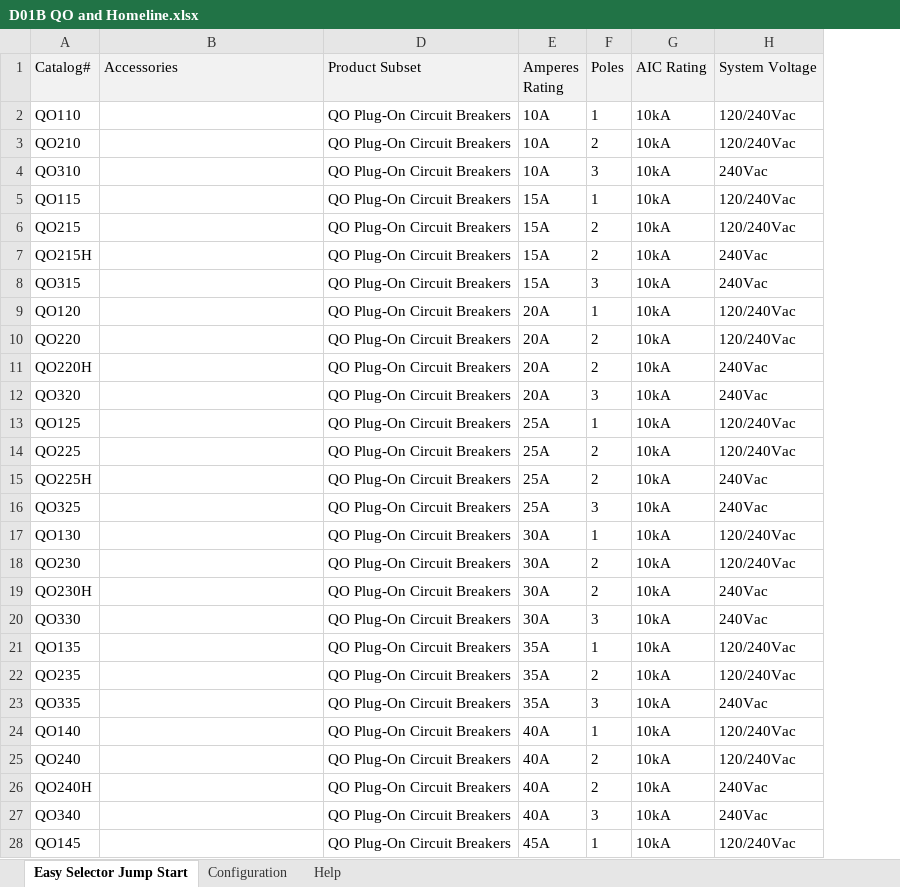
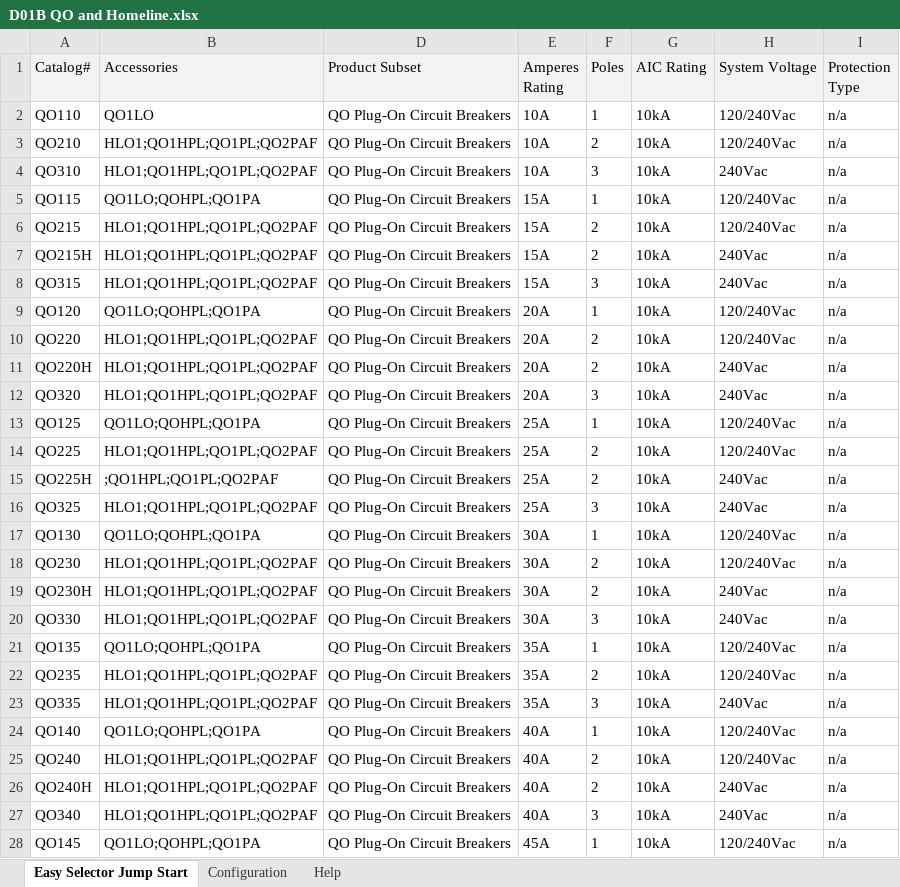
Before and after one commit to johnson29630/cnst.concepts, an Excel workbook: cns/(cns.generator)/D01B QO and Homeline.xlsx, sheet Easy Selector Jump Start, drawn as a sheet; only a part is shown; values as stored, in another font and other column widths than the file's, no borders; the diff covers the shown part only; the diff names each change by its address in the sheet, - before the commit and + after, or states it on an @@ line.

```diff
--- a/cns/(cns.generator)/D01B QO and Homeline.xlsx (sheet Easy Selector Jump Start)
+++ b/cns/(cns.generator)/D01B QO and Homeline.xlsx (sheet Easy Selector Jump Start)
+column I (Protection Type), rows 2-28: all n/a
-B2 (Accessories): (empty)
+B2 (Accessories): QO1LO
-B3:B4 (Accessories): (empty)
+B3:B4 (Accessories): HLO1;QO1HPL;QO1PL;QO2PAF
-B5 (Accessories): (empty)
+B5 (Accessories): QO1LO;QOHPL;QO1PA
-B6:B8 (Accessories): (empty)
+B6:B8 (Accessories): HLO1;QO1HPL;QO1PL;QO2PAF
-B9 (Accessories): (empty)
+B9 (Accessories): QO1LO;QOHPL;QO1PA
-B10:B12 (Accessories): (empty)
+B10:B12 (Accessories): HLO1;QO1HPL;QO1PL;QO2PAF
-B13 (Accessories): (empty)
+B13 (Accessories): QO1LO;QOHPL;QO1PA
-B14 (Accessories): (empty)
+B14 (Accessories): HLO1;QO1HPL;QO1PL;QO2PAF
-B15 (Accessories): (empty)
+B15 (Accessories): ;QO1HPL;QO1PL;QO2PAF
-B16 (Accessories): (empty)
+B16 (Accessories): HLO1;QO1HPL;QO1PL;QO2PAF
-B17 (Accessories): (empty)
+B17 (Accessories): QO1LO;QOHPL;QO1PA
-B18:B20 (Accessories): (empty)
+B18:B20 (Accessories): HLO1;QO1HPL;QO1PL;QO2PAF
-B21 (Accessories): (empty)
+B21 (Accessories): QO1LO;QOHPL;QO1PA
-B22:B23 (Accessories): (empty)
+B22:B23 (Accessories): HLO1;QO1HPL;QO1PL;QO2PAF
-B24 (Accessories): (empty)
+B24 (Accessories): QO1LO;QOHPL;QO1PA
-B25:B27 (Accessories): (empty)
+B25:B27 (Accessories): HLO1;QO1HPL;QO1PL;QO2PAF
-B28 (Accessories): (empty)
+B28 (Accessories): QO1LO;QOHPL;QO1PA
```
Also changed, not shown: 96 added rows and 88 edited cells elsewhere in this sheet, 1 other file.
